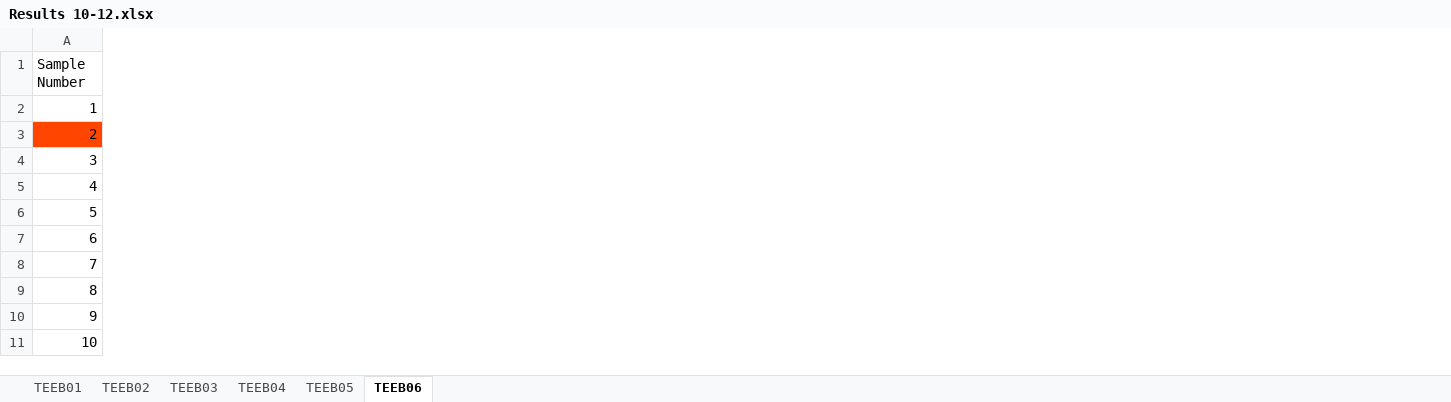
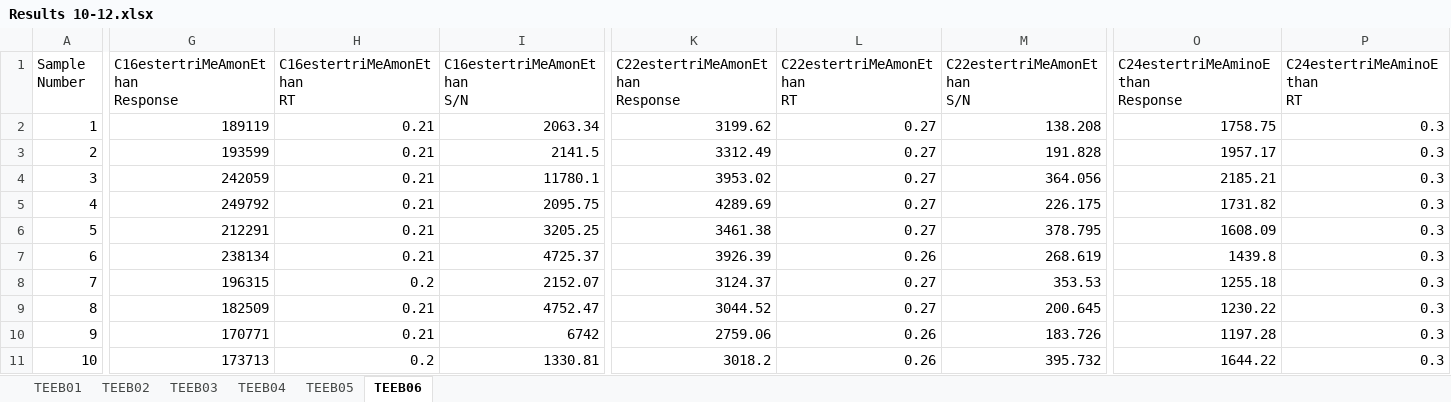
Before and after one commit to jiheneoueslati/Stage_Apteeus, an Excel workbook: Extraction/Results 10-12.xlsx, sheet TEEB06, drawn as a sheet; only a part is shown, gaps mark what is left out; values as stored, in another font and other column widths than the file's, no borders; conditional formats not drawn; the diff covers the shown part only; the diff names each change by its address in the sheet, - before the commit and + after, or states it on an @@ line.

```diff
--- a/Extraction/Results 10-12.xlsx (sheet TEEB06)
+++ b/Extraction/Results 10-12.xlsx (sheet TEEB06)
+column G (C16estertriMeAmonEthan Response), rows 2-11: 189119 | 193599 | 242059 | 249792 | 212291 | 238134 | 196315 | 182509 | 170771 | 173713
+column H (C16estertriMeAmonEthan RT), rows 2-11: 0.21 | 0.21 | 0.21 | 0.21 | 0.21 | 0.21 | 0.2 | 0.21 | 0.21 | 0.2
+column I (C16estertriMeAmonEthan S/N), rows 2-11: 2063.34 | 2141.5 | 11780.1 | 2095.75 | 3205.25 | 4725.37 | 2152.07 | 4752.47 | 6742 | 1330.81
+column K (C22estertriMeAmonEthan Response), rows 2-11: 3199.62 | 3312.49 | 3953.02 | 4289.69 | 3461.38 | 3926.39 | 3124.37 | 3044.52 | 2759.06 | 3018.2
+column L (C22estertriMeAmonEthan RT), rows 2-11: 0.27 | 0.27 | 0.27 | 0.27 | 0.27 | 0.26 | 0.27 | 0.27 | 0.26 | 0.26
+column M (C22estertriMeAmonEthan S/N), rows 2-11: 138.208 | 191.828 | 364.056 | 226.175 | 378.795 | 268.619 | 353.53 | 200.645 | 183.726 | 395.732
+column O (C24estertriMeAminoEthan Response), rows 2-11: 1758.75 | 1957.17 | 2185.21 | 1731.82 | 1608.09 | 1439.8 | 1255.18 | 1230.22 | 1197.28 | 1644.22
+column P (C24estertriMeAminoEthan RT), rows 2-11: all 0.3
-A3 fill: #FF4500
+A3 fill: none
```
Also changed, not shown: 4 added columns, 6 edited cells and cell formats elsewhere in this sheet, sheet TEEB05, sheet TEEB02, sheet TEEB01, sheet TEEB04, sheet TEEB03, formulas that keep their value, Extraction/Fichiers/conversion.xlsx, Extraction/etape2bis_conversion.xlsx, 42 other files.
